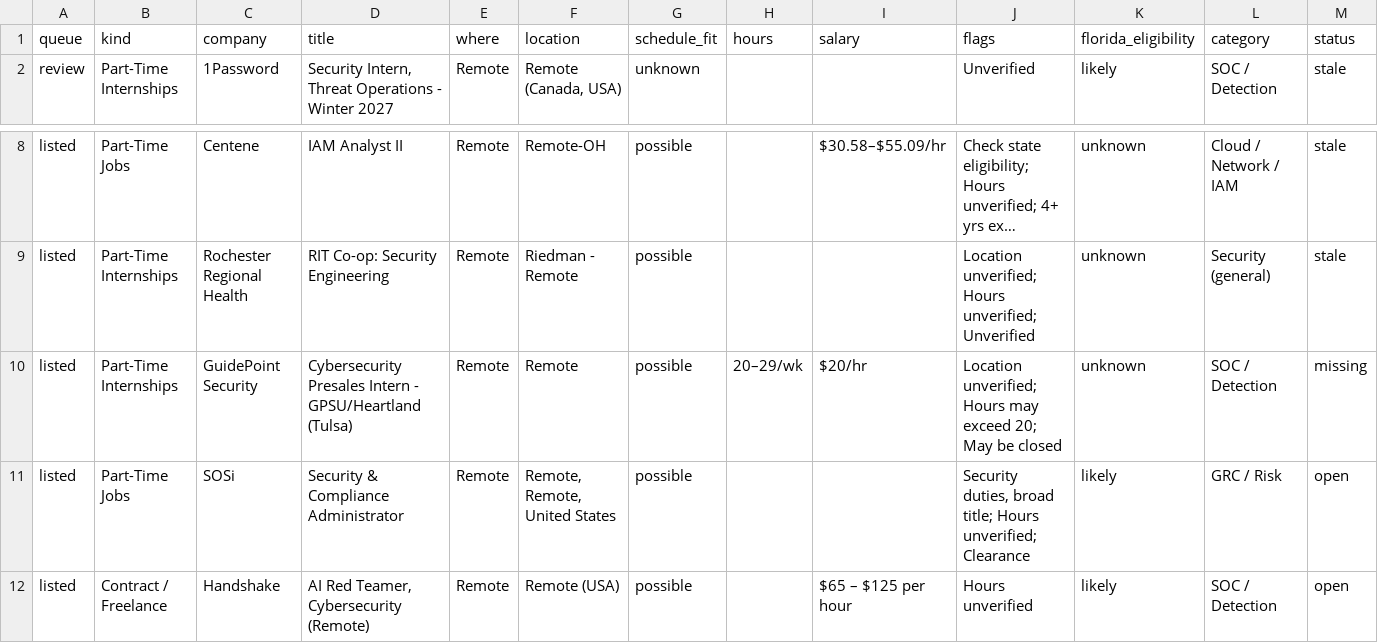
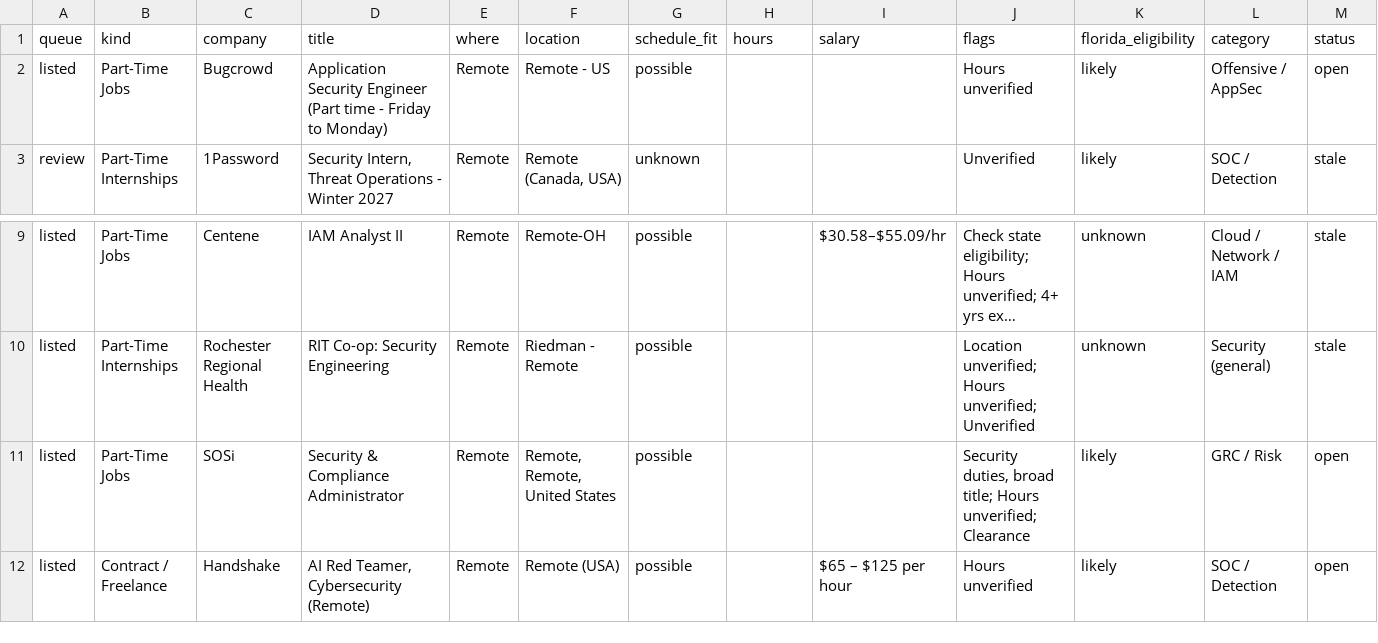
Before and after one commit to ihrtkaii/test-2, a CSV file: data/jobs.csv, drawn as a sheet; only a part is shown, gaps mark what is left out; long unchanged cells end in …; removed rows and columns are numbered as before the commit, all else as after; rows hold the shown columns only; the diff names each change by its address in the sheet, - before the commit and + after, or states it on an @@ line.

```diff
--- a/data/jobs.csv
+++ b/data/jobs.csv
+row 2: listed | Part-Time Jobs | Bugcrowd | Application Security Engineer (Part time - Friday to Monday) | Remote | Remote - US | possible |  |  | Hours unverified | likely | Offensive / AppSec | open
-row 10: listed | Part-Time Internships | GuidePoint Security | Cybersecurity Presales Intern - GPSU/Heartland (Tulsa) | Remote | Remote | possible | 20–29/wk | $20/hr | Location unverified; Hours may exceed 20; May be closed | unknown | SOC / Detection | missing
```
Also changed, not shown: 7 other files.
